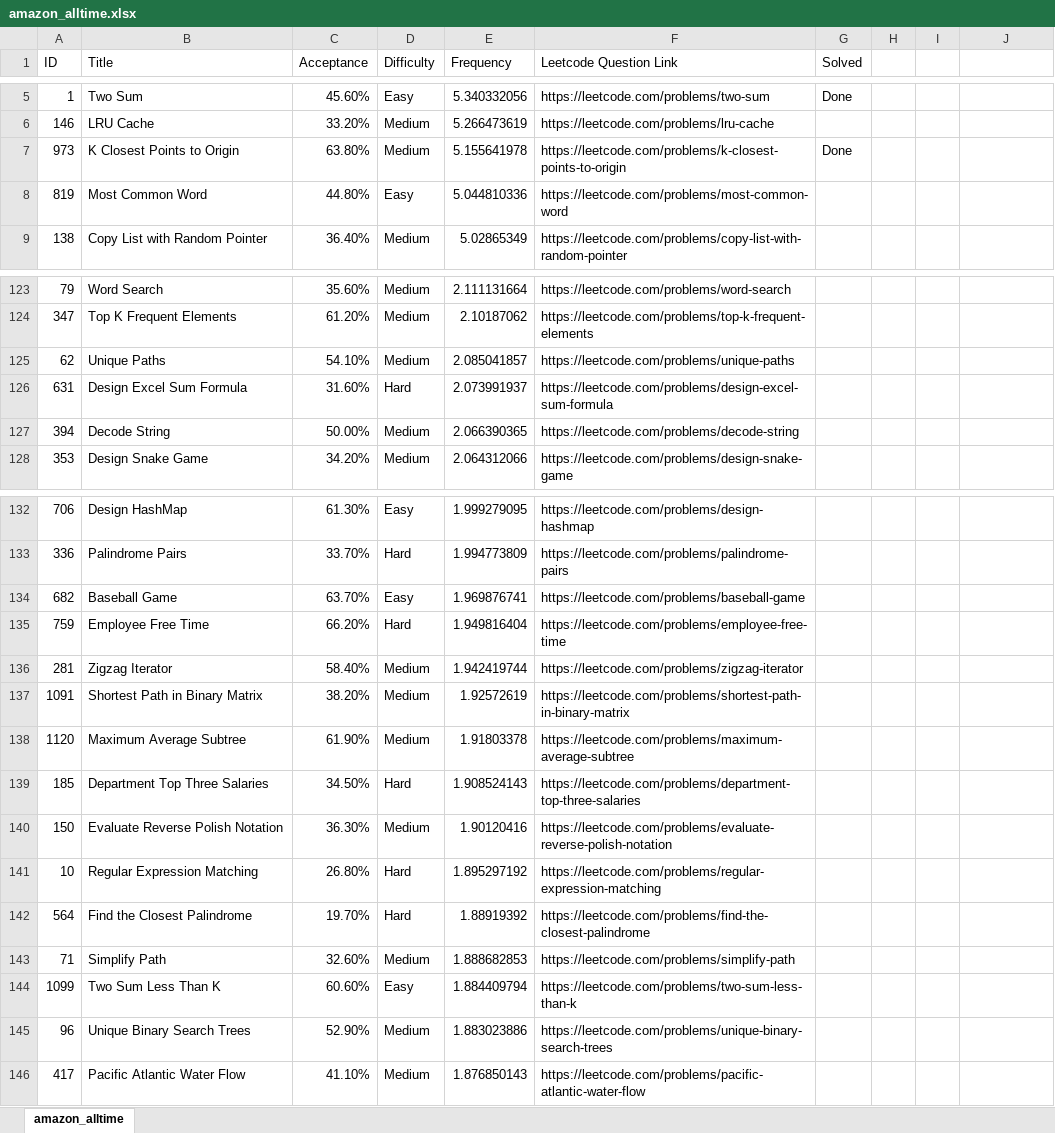
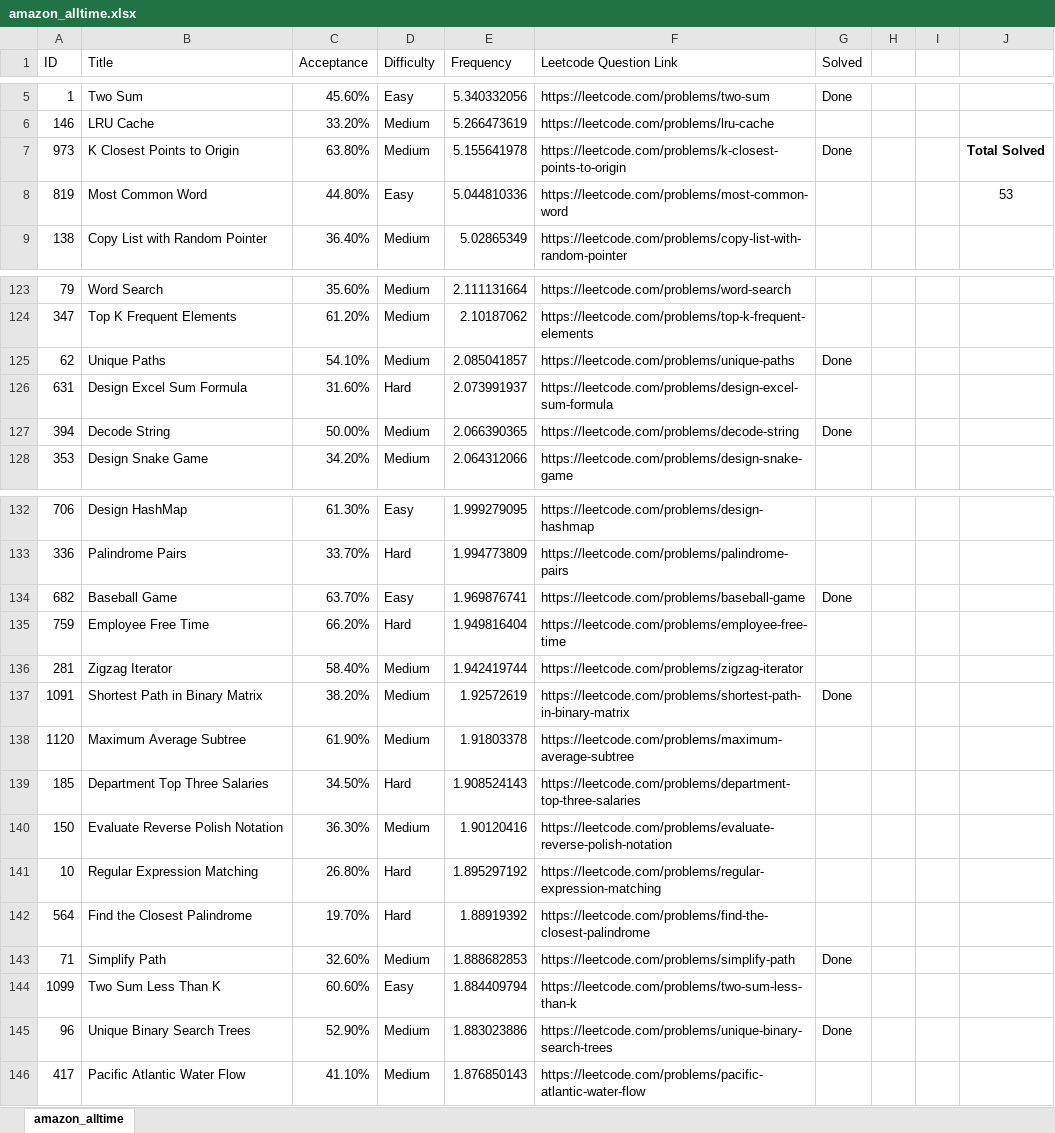
Before and after one commit to KishorBalgi/Competative-Coding, an Excel workbook: amazon_alltime.xlsx, sheet amazon_alltime, drawn as a sheet; only a part is shown, gaps mark what is left out; values as stored, in another font and other column widths than the file's, no borders; the diff names each change by its address in the sheet, - before the commit and + after, or states it on an @@ line.

```diff
--- a/amazon_alltime.xlsx (sheet amazon_alltime)
+++ b/amazon_alltime.xlsx (sheet amazon_alltime)
-J7: (empty)
+J7: Total Solved
-J8: (empty)
+J8: 53
-G125 (Solved): (empty)
+G125 (Solved): Done
-G127 (Solved): (empty)
+G127 (Solved): Done
-G134 (Solved): (empty)
+G134 (Solved): Done
-G137 (Solved): (empty)
+G137 (Solved): Done
-G143 (Solved): (empty)
+G143 (Solved): Done
-G145 (Solved): (empty)
+G145 (Solved): Done
```
Also changed, not shown: 7 other files.
